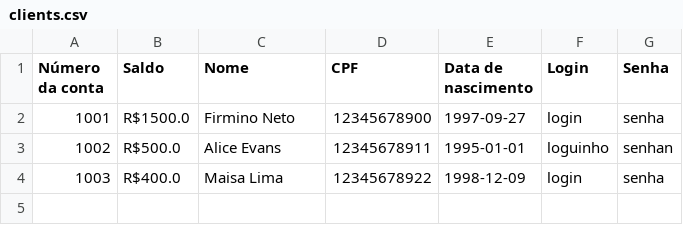
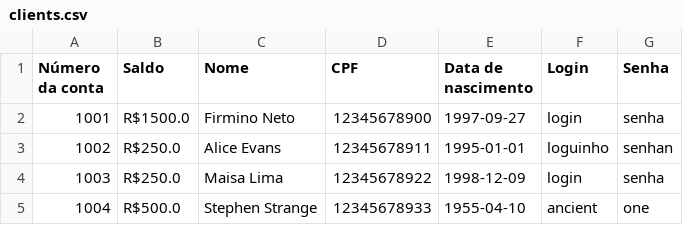
Before and after one commit to firminoneto11/terceiro-projeto-curso-python, a CSV file: bank_databases/clients.csv, drawn as a sheet.

Commit message:
Day eight of the project. Now, not only the transfer section is fully functional, but also every other button from the client area, such as deposit and withdrawal. Only one area left, which is the 'Admin' area.

```diff
--- a/bank_databases/clients.csv
+++ b/bank_databases/clients.csv
@@ -2,3 +2,4 @@ Número da conta,Saldo,Nome,CPF,Data de nascimento,Login,Senha
 1001,R$1500.0,Firmino Neto,12345678900,1997-09-27,login,senha
-1002,R$500.0,Alice Evans,12345678911,1995-01-01,loguinho,senhan
-1003,R$400.0,Maisa Lima,12345678922,1998-12-09,login,senha
+1002,R$250.0,Alice Evans,12345678911,1995-01-01,loguinho,senhan
+1003,R$250.0,Maisa Lima,12345678922,1998-12-09,login,senha
+1004,R$500.0,Stephen Strange,12345678933,1955-04-10,ancient,one
```
Also changed, not shown: 4 other files.
